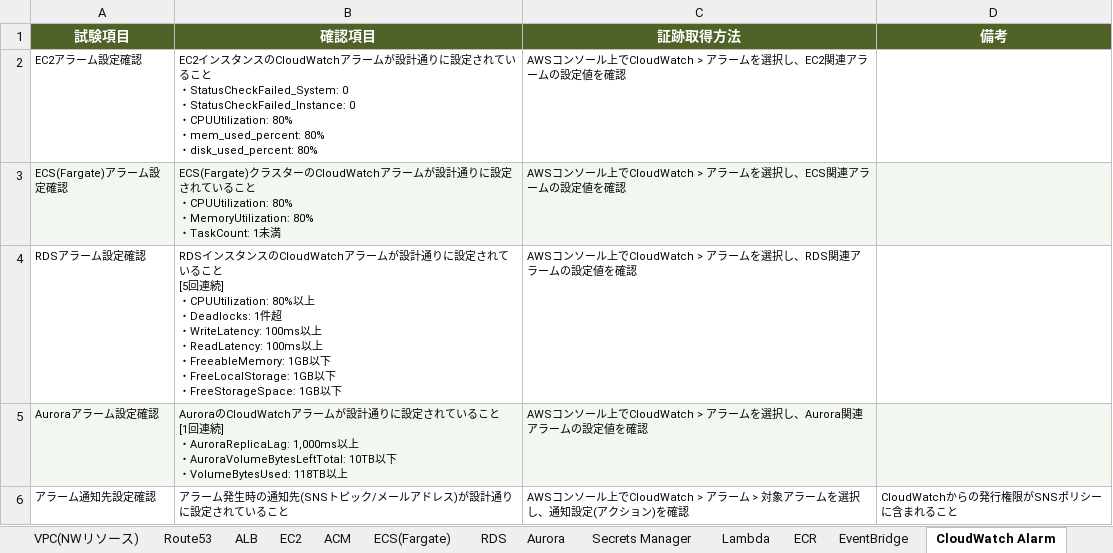
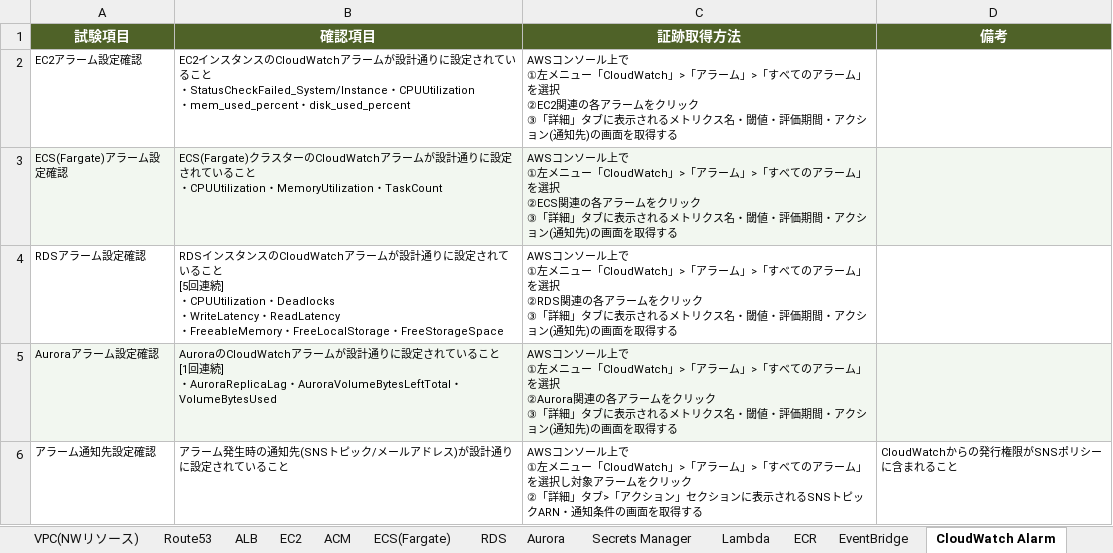
Before and after one commit to hime9310/Note, an Excel workbook: TMP.xlsx, sheet CloudWatch Alarm, drawn as a sheet; values as stored, in another font and other column widths than the file's, no borders; ↵ is a line break in a cell; the diff names each change by its address in the sheet, - before the commit and + after, or states it on an @@ line.

```diff
--- a/TMP.xlsx (sheet CloudWatch Alarm)
+++ b/TMP.xlsx (sheet CloudWatch Alarm)
-B2 (確認項目): …・StatusCheckFailed_System: 0 ↵ ・StatusCheckFailed_Instance: 0 ↵ ・CPUUtilization: 80% ↵ ・mem_used_percent: 80% ↵ ・disk_used_percent: 80%
+B2 (確認項目): …・StatusCheckFailed_System/Instance・CPUUtilization ↵ ・mem_used_percent・disk_used_percent
-C2 (証跡取得方法): …ール上でCloudWatch > アラームを選択し、EC2関連アラームの設定値を確認
+C2 (証跡取得方法): …ール上で ↵ ①左メニュー「CloudWatch」>「アラーム」>「すべてのアラーム」を選択 ↵ ②EC2関連の各アラームをクリック ↵ ③「詳細」タブに表示されるメトリクス名・閾値・評価期間・アクション(通知先)の画面を取得する
-B3 (確認項目): …・CPUUtilization: 80% ↵ ・MemoryUtilization: 80% ↵ ・TaskCount: 1未満
+B3 (確認項目): …・CPUUtilization・MemoryUtilization・TaskCount
-C3 (証跡取得方法): …ール上でCloudWatch > アラームを選択し、ECS関連アラームの設定値を確認
+C3 (証跡取得方法): …ール上で ↵ ①左メニュー「CloudWatch」>「アラーム」>「すべてのアラーム」を選択 ↵ ②ECS関連の各アラームをクリック ↵ ③「詳細」タブに表示されるメトリクス名・閾値・評価期間・アクション(通知先)の画面を取得する
-B4 (確認項目): …] ↵ ・CPUUtilization: 80%以上 ↵ ・Deadlocks: 1件超 ↵ ・WriteLatency: 100ms以上 ↵ ・ReadLatency: 100ms以上 ↵ ・FreeableMemory: 1GB以下 ↵ ・FreeLocalStorage: 1GB以下 ↵ ・FreeStorageSpace: 1GB以下
+B4 (確認項目): …] ↵ ・CPUUtilization・Deadlocks ↵ ・WriteLatency・ReadLatency ↵ ・FreeableMemory・FreeLocalStorage・FreeStorageSpace
-C4 (証跡取得方法): …ール上でCloudWatch > アラームを選択し、RDS関連アラームの設定値を確認
+C4 (証跡取得方法): …ール上で ↵ ①左メニュー「CloudWatch」>「アラーム」>「すべてのアラーム」を選択 ↵ ②RDS関連の各アラームをクリック ↵ ③「詳細」タブに表示されるメトリクス名・閾値・評価期間・アクション(通知先)の画面を取得する
-B5 (確認項目): …] ↵ ・AuroraReplicaLag: 1,000ms以上 ↵ ・AuroraVolumeBytesLeftTotal: 10TB以下 ↵ ・VolumeBytesUsed: 118TB以上
+B5 (確認項目): …] ↵ ・AuroraReplicaLag・AuroraVolumeBytesLeftTotal・VolumeBytesUsed
-C5 (証跡取得方法): …ール上でCloudWatch > アラームを選択し、Aurora関連アラームの設定値を確認
+C5 (証跡取得方法): …ール上で ↵ ①左メニュー「CloudWatch」>「アラーム」>「すべてのアラーム」を選択 ↵ ②Aurora関連の各アラームをクリック ↵ ③「詳細」タブに表示されるメトリクス名・閾値・評価期間・アクション(通知先)の画面を取得する
-C6 (証跡取得方法): …ール上でCloudWatch > アラーム > 対象アラームを選択し、通知設定(アクション)を確認
+C6 (証跡取得方法): …ール上で ↵ ①左メニュー「CloudWatch」>「アラーム」>「すべてのアラーム」を選択し対象アラームをクリック ↵ ②「詳細」タブ>「アクション」セクションに表示されるSNSトピックARN・通知条件の画面を取得する
```
Also changed, not shown: sheet VPC(NWリソース), sheet RDS, sheet Aurora, sheet ALB, sheet EC2, sheet EventBridge, 12 more sheets, 3 other files.
